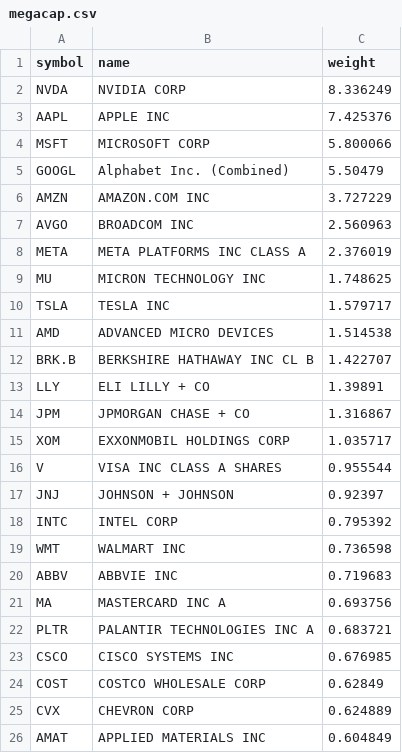
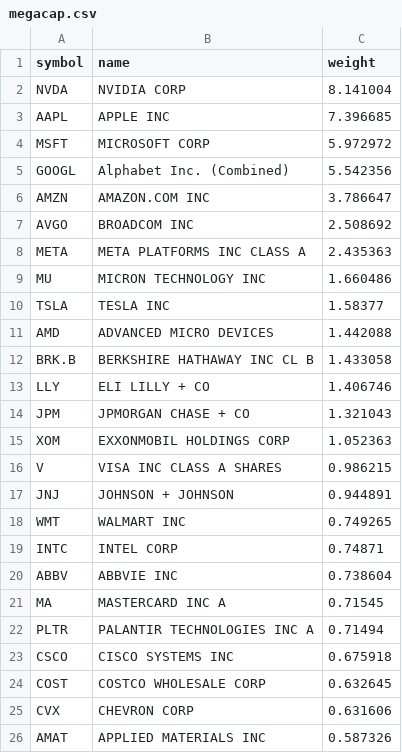
Before and after one commit to zacseidel/momentum, a CSV file: data/universe/megacap.csv, drawn as a sheet.

```diff
--- a/data/universe/megacap.csv
+++ b/data/universe/megacap.csv
@@ -1,26 +1,26 @@
 symbol,name,weight
-NVDA,NVIDIA CORP,8.336249
-AAPL,APPLE INC,7.425376
-MSFT,MICROSOFT CORP,5.800066
-GOOGL,Alphabet Inc. (Combined),5.50479
-AMZN,AMAZON.COM INC,3.727229
-AVGO,BROADCOM INC,2.560963
-META,META PLATFORMS INC CLASS A,2.376019
-MU,MICRON TECHNOLOGY INC,1.748625
-TSLA,TESLA INC,1.579717
-AMD,ADVANCED MICRO DEVICES,1.514538
-BRK.B,BERKSHIRE HATHAWAY INC CL B,1.422707
-LLY,ELI LILLY + CO,1.39891
-JPM,JPMORGAN CHASE + CO,1.316867
-XOM,EXXONMOBIL HOLDINGS CORP,1.035717
-V,VISA INC CLASS A SHARES,0.955544
-JNJ,JOHNSON + JOHNSON,0.92397
-INTC,INTEL CORP,0.795392
-WMT,WALMART INC,0.736598
-ABBV,ABBVIE INC,0.719683
-MA,MASTERCARD INC   A,0.693756
-PLTR,PALANTIR TECHNOLOGIES INC A,0.683721
-CSCO,CISCO SYSTEMS INC,0.676985
-COST,COSTCO WHOLESALE CORP,0.62849
-CVX,CHEVRON CORP,0.624889
-AMAT,APPLIED MATERIALS INC,0.604849
+NVDA,NVIDIA CORP,8.141004
+AAPL,APPLE INC,7.396685
+MSFT,MICROSOFT CORP,5.972972
+GOOGL,Alphabet Inc. (Combined),5.542356
+AMZN,AMAZON.COM INC,3.786647
+AVGO,BROADCOM INC,2.508692
+META,META PLATFORMS INC CLASS A,2.435363
+MU,MICRON TECHNOLOGY INC,1.660486
+TSLA,TESLA INC,1.58377
+AMD,ADVANCED MICRO DEVICES,1.442088
+BRK.B,BERKSHIRE HATHAWAY INC CL B,1.433058
+LLY,ELI LILLY + CO,1.406746
+JPM,JPMORGAN CHASE + CO,1.321043
+XOM,EXXONMOBIL HOLDINGS CORP,1.052363
+V,VISA INC CLASS A SHARES,0.986215
+JNJ,JOHNSON + JOHNSON,0.944891
+WMT,WALMART INC,0.749265
+INTC,INTEL CORP,0.74871
+ABBV,ABBVIE INC,0.738604
+MA,MASTERCARD INC   A,0.71545
+PLTR,PALANTIR TECHNOLOGIES INC A,0.71494
+CSCO,CISCO SYSTEMS INC,0.675918
+COST,COSTCO WHOLESALE CORP,0.632645
+CVX,CHEVRON CORP,0.631606
+AMAT,APPLIED MATERIALS INC,0.587326
```
Also changed, not shown: data/universe/change_log.csv, data/universe/munger.csv, 8 other files.
